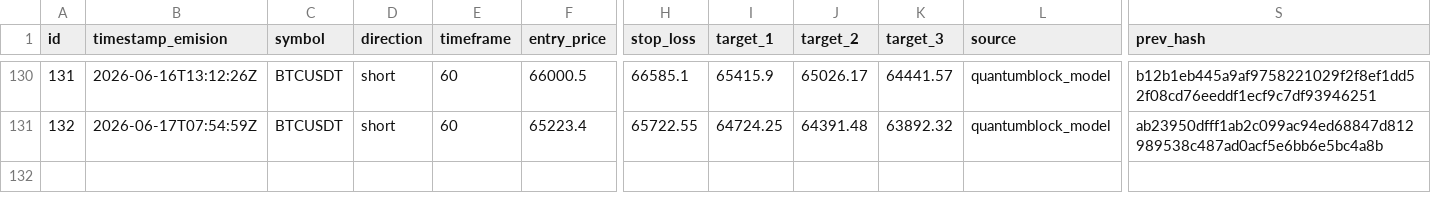
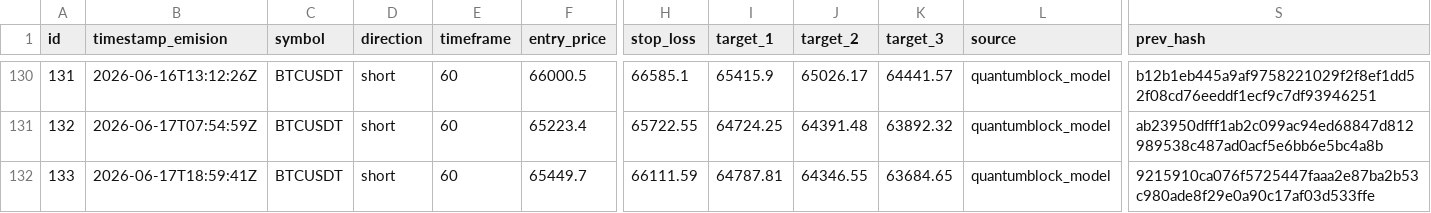
Before and after one commit to z3n3k4/quantumblock-track, a CSV file: signals.csv, drawn as a sheet; only a part is shown, gaps mark what is left out; rows hold the shown columns only; the diff names each change by its address in the sheet, - before the commit and + after, or states it on an @@ line.

```diff
--- a/signals.csv
+++ b/signals.csv
+row 132: 133 | 2026-06-17T18:59:41Z | BTCUSDT | short | 60 | 65449.7 | 66111.59 | 64787.81 | 64346.55 | 63684.65 | quantumblock_model | 9215910ca076f5725447faaa2e87ba2b53c980ade8f29e0a90c17af03d533ffe
```
Also changed, not shown: 1 other file.
